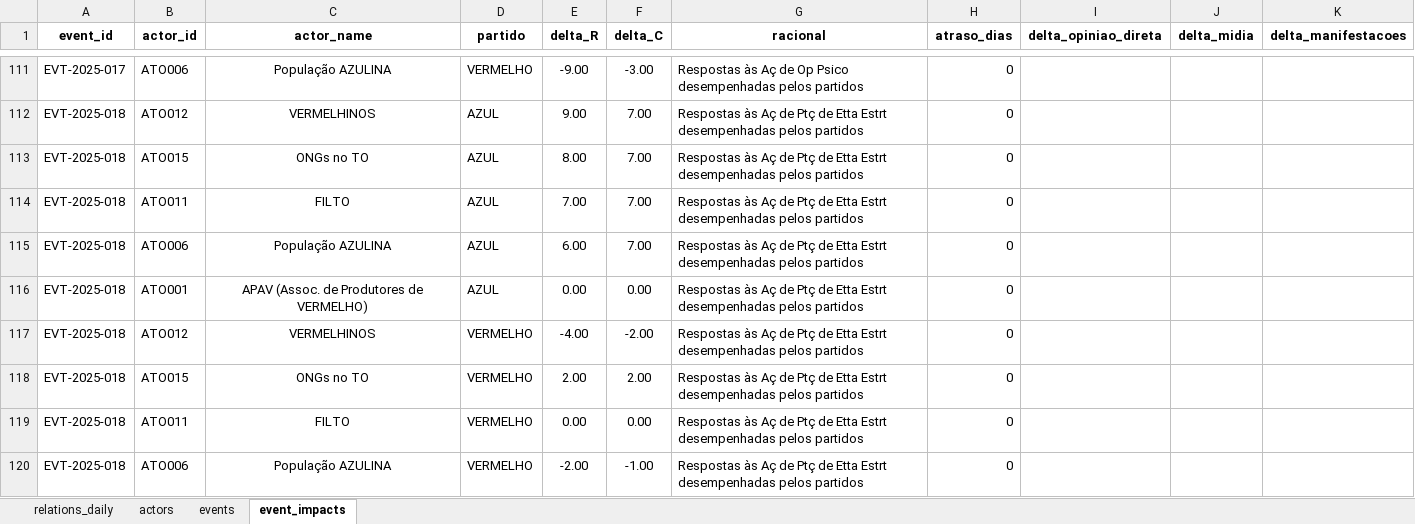
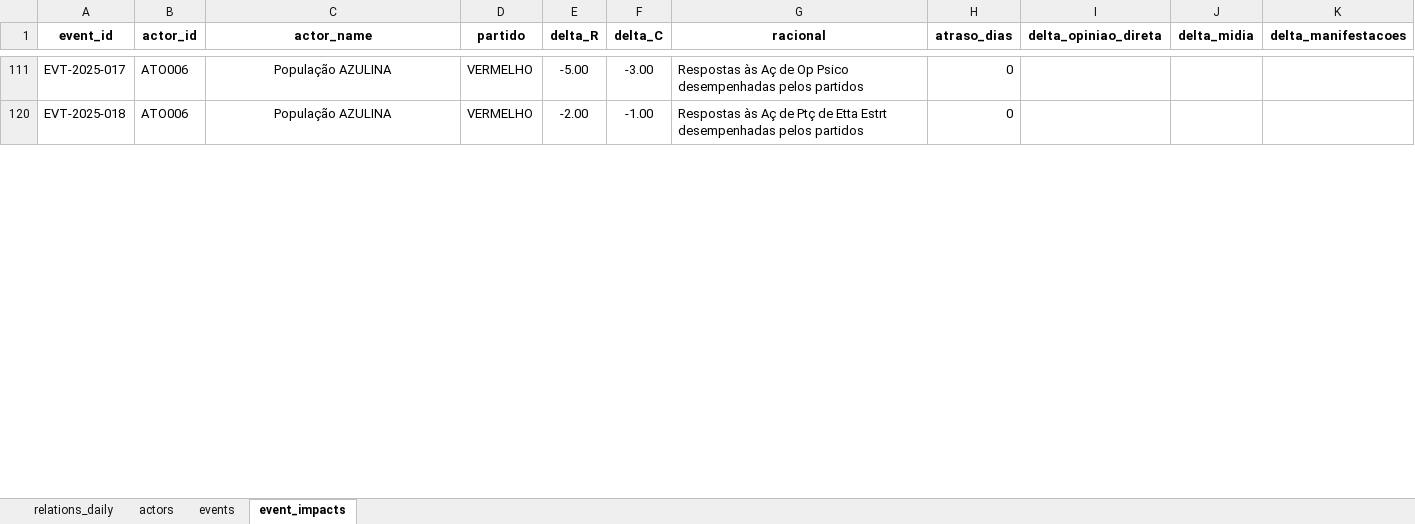
Before and after one commit to srestevam/Dashboard-AZUVER-streamlit, an Excel workbook: AZUVER_dashboard_data_2.xlsx, sheet event_impacts, drawn as a sheet; only a part is shown, gaps mark what is left out; values as stored, in another font and other column widths than the file's, no borders; table styles not drawn; the diff covers the shown part only; the diff names each change by its address in the sheet, - before the commit and + after, or states it on an @@ line.

```diff
--- a/AZUVER_dashboard_data_2.xlsx (sheet event_impacts)
+++ b/AZUVER_dashboard_data_2.xlsx (sheet event_impacts)
-E111 (delta_R): -9.00
+E111 (delta_R): -5.00
@@ row 112 hidden: EVT-2025-018 | ATO012 | VERMELHINOS | AZUL | 9.00 | 7.00 | Respostas às Aç de Ptç de Etta Estrt desempenhadas pelos partidos | 0 @@
@@ row 113 hidden: EVT-2025-018 | ATO015 | ONGs no TO | AZUL | 8.00 | 7.00 | Respostas às Aç de Ptç de Etta Estrt desempenhadas pelos partidos | 0 @@
@@ row 114 hidden: EVT-2025-018 | ATO011 | FILTO | AZUL | 7.00 | 7.00 | Respostas às Aç de Ptç de Etta Estrt desempenhadas pelos partidos | 0 @@
@@ row 115 hidden: EVT-2025-018 | ATO006 | População AZULINA | AZUL | 6.00 | 7.00 | Respostas às Aç de Ptç de Etta Estrt desempenhadas pelos partidos | 0 @@
@@ row 116 hidden: EVT-2025-018 | ATO001 | APAV (Assoc. de Produtores de VERMELHO) | AZUL | 0.00 | 0.00 | Respostas às Aç de Ptç de Etta Estrt desempenhadas pelos partidos | 0 @@
@@ row 117 hidden: EVT-2025-018 | ATO012 | VERMELHINOS | VERMELHO | -4.00 | -2.00 | Respostas às Aç de Ptç de Etta Estrt desempenhadas pelos partidos | 0 @@
@@ row 118 hidden: EVT-2025-018 | ATO015 | ONGs no TO | VERMELHO | 2.00 | 2.00 | Respostas às Aç de Ptç de Etta Estrt desempenhadas pelos partidos | 0 @@
@@ row 119 hidden: EVT-2025-018 | ATO011 | FILTO | VERMELHO | 0.00 | 0.00 | Respostas às Aç de Ptç de Etta Estrt desempenhadas pelos partidos | 0 @@
```
Also changed, not shown: 129 hidden or unhidden rows and 4 edited cells elsewhere in this sheet, sheet relations_daily, 2 other files.
